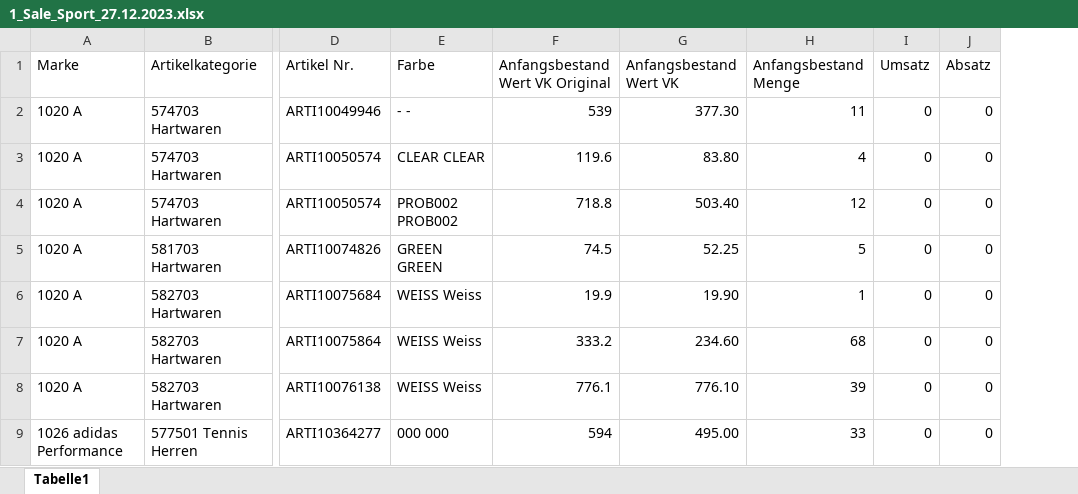
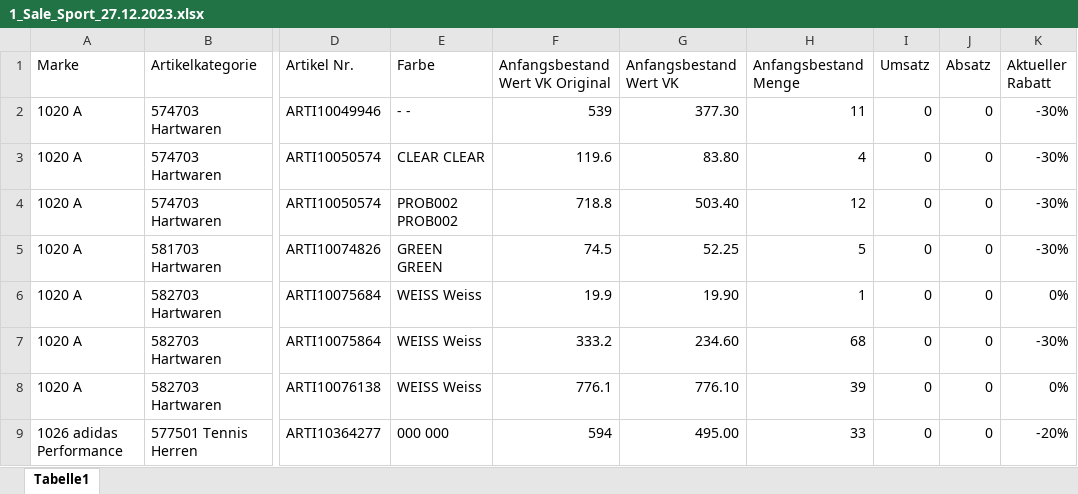
Before and after one commit to ruizcri/R_Semesterarbeit_4, an Excel workbook: 1_Sale_Sport_27.12.2023.xlsx, sheet Tabelle1, drawn as a sheet; only a part is shown, gaps mark what is left out; values as stored, in another font and other column widths than the file's, no borders; table styles not drawn; the diff names each change by its address in the sheet, - before the commit and + after, or states it on an @@ line.

Commit message:
Add files via upload

```diff
--- a/1_Sale_Sport_27.12.2023.xlsx (sheet Tabelle1)
+++ b/1_Sale_Sport_27.12.2023.xlsx (sheet Tabelle1)
+column K (Aktueller Rabatt), rows 2-9: -30% | -30% | -30% | -30% | 0% | -30% | 0% | -20%
```
